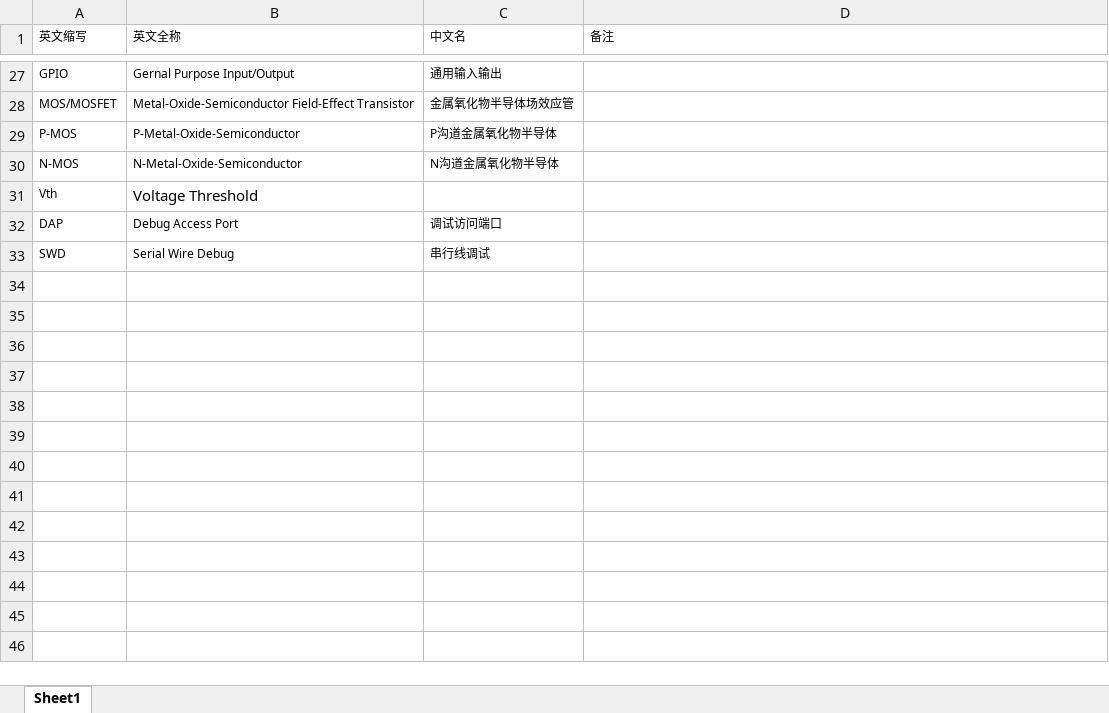
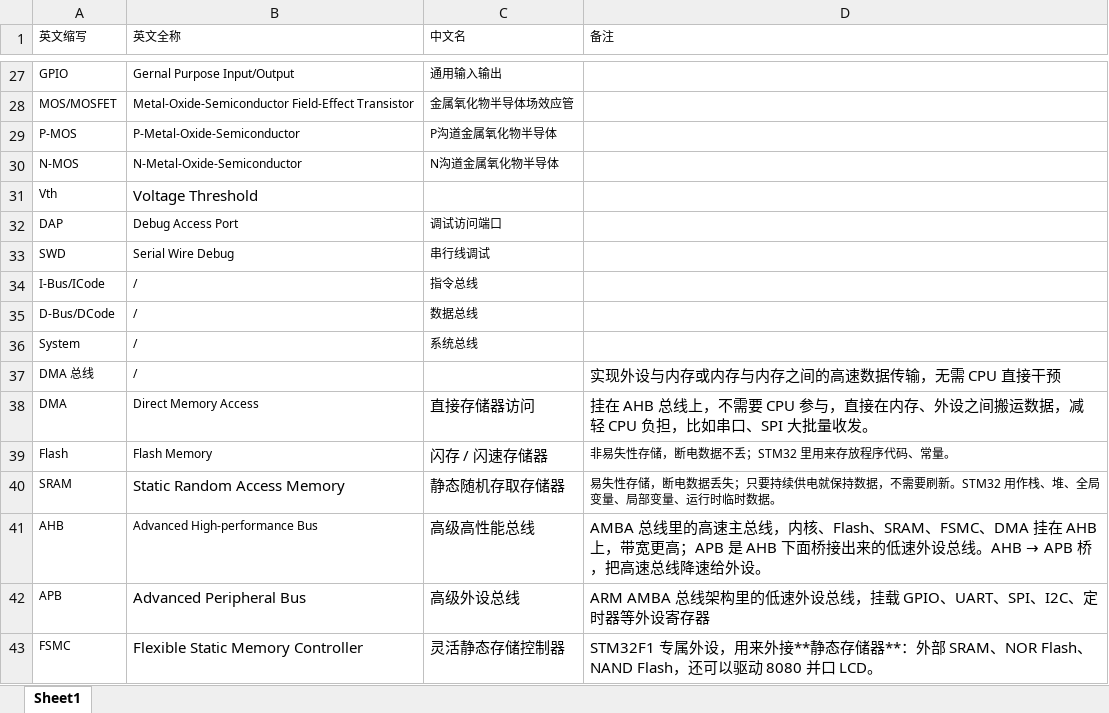
Before and after one commit to Sun-Shi-Peng/embedded-notes, an Excel workbook: dist/sheets/名词表.xlsx, sheet Sheet1, drawn as a sheet; only a part is shown, gaps mark what is left out; values as stored, in another font and other column widths than the file's, no borders; the diff names each change by its address in the sheet, - before the commit and + after, or states it on an @@ line.

```diff
--- a/dist/sheets/名词表.xlsx (sheet Sheet1)
+++ b/dist/sheets/名词表.xlsx (sheet Sheet1)
+row 34: I-Bus/ICode | / | 指令总线
+row 35: D-Bus/DCode | / | 数据总线
+row 36: System | / | 系统总线
+row 37: DMA 总线 | / |  | 实现外设与内存或内存与内存之间的高速数据传输，无需 CPU 直接干预
+row 38: DMA | Direct Memory Access | 直接存储器访问 | 挂在 AHB 总线上，不需要 CPU 参与，直接在内存、外设之间搬运数据，减轻 CPU 负担，比如串口、SPI 大批量收发。
+row 39: Flash | Flash Memory | 闪存 / 闪速存储器 | 非易失性存储，断电数据不丢；STM32 里用来存放程序代码、常量。
+row 40: SRAM | Static Random Access Memory | 静态随机存取存储器 | 易失性存储，断电数据丢失；只要持续供电就保持数据，不需要刷新。STM32 用作栈、堆、全局变量、局部变量、运行时临时数据。
+row 41: AHB | Advanced High-performance Bus | 高级高性能总线 | AMBA 总线里的高速主总线，内核、Flash、SRAM、FSMC、DMA 挂在 AHB 上，带宽更高；APB 是 AHB 下面桥接出来的低速外设总线。AHB → APB 桥，把高速总线降速给外设。
+row 42: APB | Advanced Peripheral Bus | 高级外设总线 | ARM AMBA 总线架构里的低速外设总线，挂载 GPIO、UART、SPI、I2C、定时器等外设寄存器
+row 43: FSMC | Flexible Static Memory Controller | 灵活静态存储控制器 | STM32F1 专属外设，用来外接**静态存储器**：外部 SRAM、NOR Flash、NAND Flash，还可以驱动 8080 并口 LCD。
```
Also changed, not shown: 3 other files.
